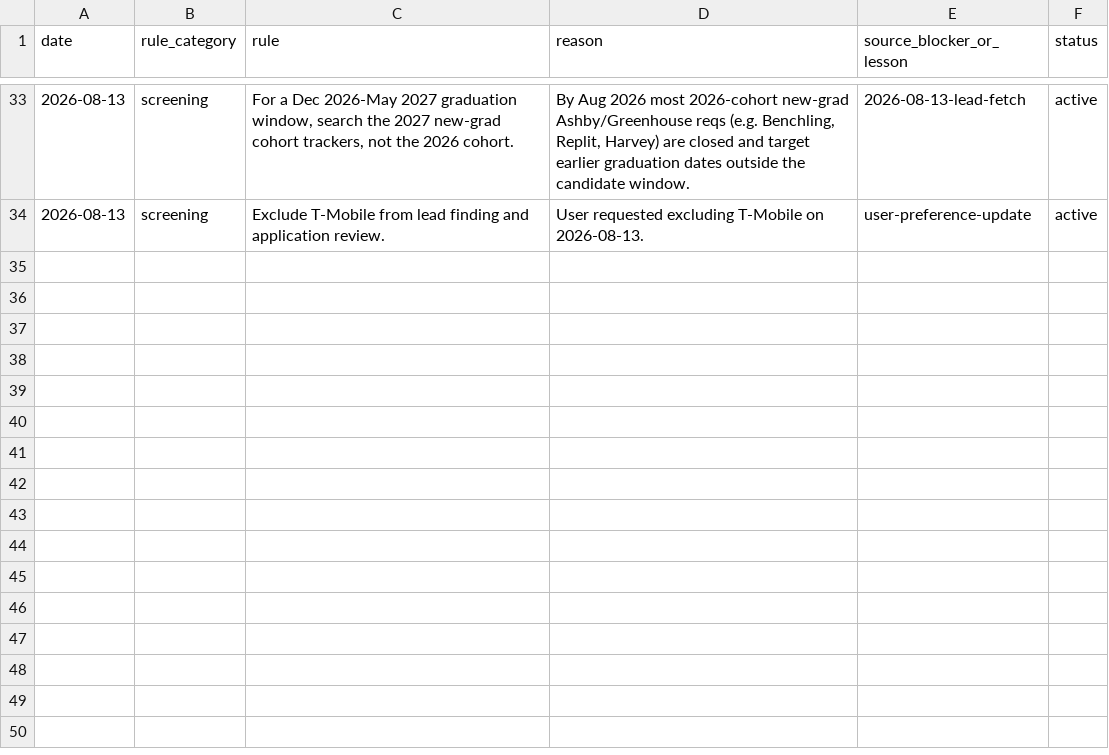
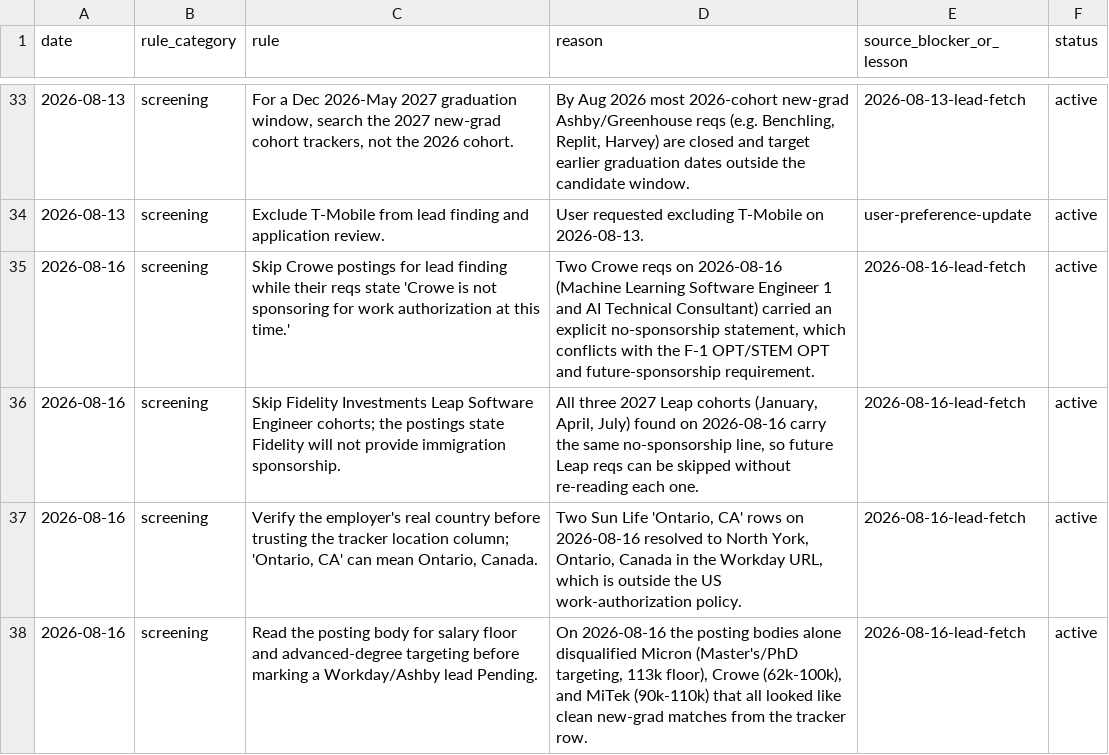
Before and after one commit to EleanorLiu12/applypilot-private, a CSV file: dashboard/automation_rules.csv, drawn as a sheet; only a part is shown, gaps mark what is left out.

```diff
--- a/dashboard/automation_rules.csv
+++ b/dashboard/automation_rules.csv
@@ -34 +34,5 @@ date,rule_category,rule,reason,source_blocker_or_lesson,status
 2026-08-13,screening,Exclude T-Mobile from lead finding and application review.,User requested excluding T-Mobile on 2026-08-13.,user-preference-update,active
+2026-08-16,screening,Skip Crowe postings for lead finding while their reqs state 'Crowe is not sponsoring for work authorization at this time.',"Two Crowe reqs on 2026-08-16 (Machine Learning Software Engineer 1 and AI Technical Consultant) carried an explicit no-sponsorship statement, which conflicts with the F-1 OPT/STEM OPT and future-sponsorship requirement.",2026-08-16-lead-fetch,active
+2026-08-16,screening,Skip Fidelity Investments Leap Software Engineer cohorts; the postings state Fidelity will not provide immigration sponsorship.,"All three 2027 Leap cohorts (January, April, July) found on 2026-08-16 carry the same no-sponsorship line, so future Leap reqs can be skipped without re-reading each one.",2026-08-16-lead-fetch,active
+2026-08-16,screening,"Verify the employer's real country before trusting the tracker location column; 'Ontario, CA' can mean Ontario, Canada.","Two Sun Life 'Ontario, CA' rows on 2026-08-16 resolved to North York, Ontario, Canada in the Workday URL, which is outside the US work-authorization policy.",2026-08-16-lead-fetch,active
+2026-08-16,screening,Read the posting body for salary floor and advanced-degree targeting before marking a Workday/Ashby lead Pending.,"On 2026-08-16 the posting bodies alone disqualified Micron (Master's/PhD targeting, 113k floor), Crowe (62k-100k), and MiTek (90k-110k) that all looked like clean new-grad matches from the tracker row.",2026-08-16-lead-fetch,active
```
Also changed, not shown: dashboard/applied_archive.csv, dashboard/daily_dashboard.csv, 3 other files.
